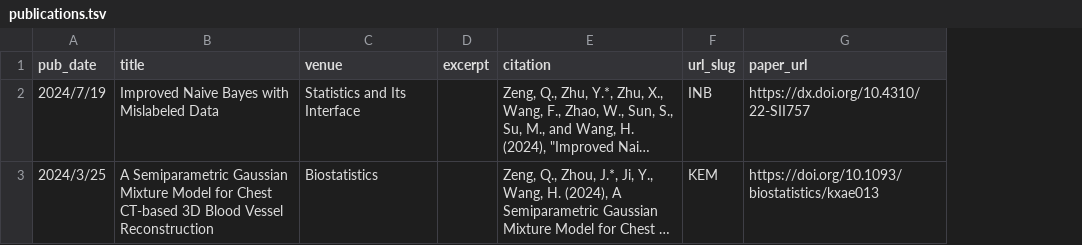
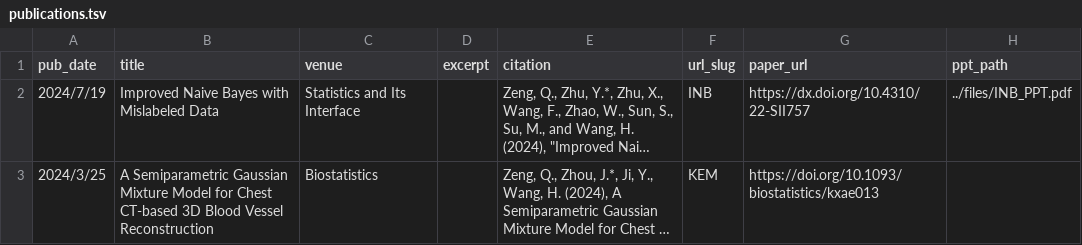
Before and after one commit to Helenology/helenology.github.io, a TSV file: markdown_generator/publications.tsv, drawn as a sheet; long unchanged cells end in …; the diff names each change by its address in the sheet, - before the commit and + after, or states it on an @@ line.

```diff
--- a/markdown_generator/publications.tsv
+++ b/markdown_generator/publications.tsv
+column H (ppt_path), row 2: ../files/INB_PPT.pdf
```
Also changed, not shown: 8 other files.
